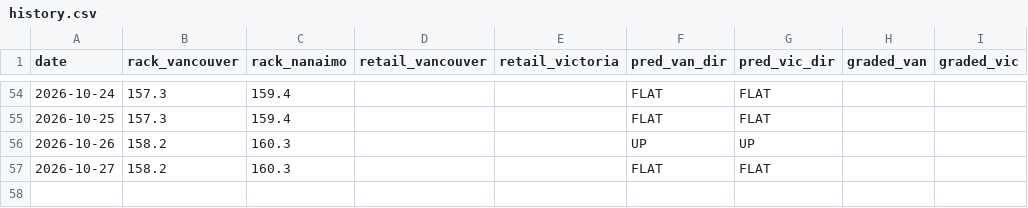
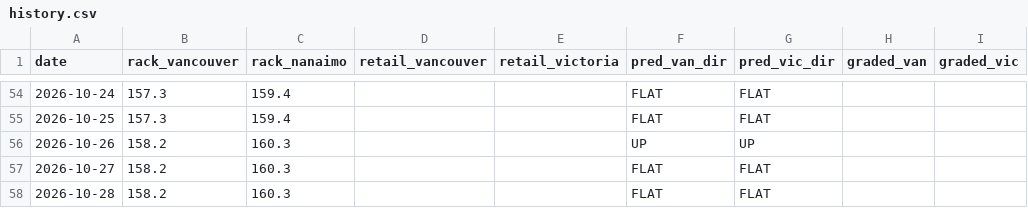
Before and after one commit to honeybadger174/bc-gas, a CSV file: rack-predictor/data/history.csv, drawn as a sheet; only a part is shown, gaps mark what is left out; the diff names each change by its address in the sheet, - before the commit and + after, or states it on an @@ line.

```diff
--- a/rack-predictor/data/history.csv
+++ b/rack-predictor/data/history.csv
+row 58: 2026-10-28 | 158.2 | 160.3 |  |  | FLAT | FLAT
```
Also changed, not shown: 2 other files.
